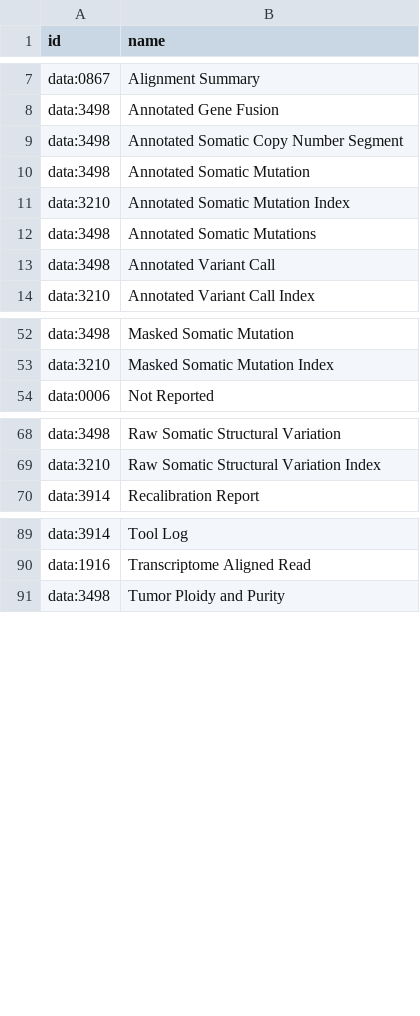
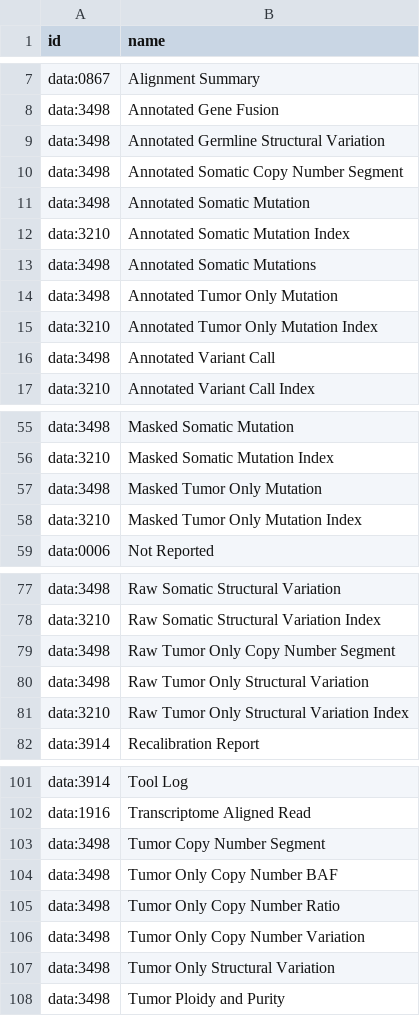
Before and after one commit to kids-first/c2m2-submission-process, a TSV file: kf_to_c2m2_etl/conversion_tables/ontology_mappings/data_type_mappings.tsv, drawn as a sheet; only a part is shown, gaps mark what is left out; the diff covers the shown part only.

Commit message:
Additional mappings confirmed by @calkinsh

```diff
--- a/kf_to_c2m2_etl/conversion_tables/ontology_mappings/data_type_mappings.tsv
+++ b/kf_to_c2m2_etl/conversion_tables/ontology_mappings/data_type_mappings.tsv
@@ -8,2 +8,3 @@ data:0867	Alignment Summary
 data:3498	Annotated Gene Fusion
+data:3498	Annotated Germline Structural Variation
 data:3498	Annotated Somatic Copy Number Segment
@@ -12,2 +13,4 @@ data:3210	Annotated Somatic Mutation Index
 data:3498	Annotated Somatic Mutations
+data:3498	Annotated Tumor Only Mutation
+data:3210	Annotated Tumor Only Mutation Index
 data:3498	Annotated Variant Call
@@ -53,2 +56,4 @@ data:3498	Masked Somatic Mutation
 data:3210	Masked Somatic Mutation Index
+data:3498	Masked Tumor Only Mutation
+data:3210	Masked Tumor Only Mutation Index
 data:0006	Not Reported
@@ -69,2 +78,5 @@ data:3498	Raw Somatic Structural Variation
 data:3210	Raw Somatic Structural Variation Index
+data:3498	Raw Tumor Only Copy Number Segment
+data:3498	Raw Tumor Only Structural Variation
+data:3210	Raw Tumor Only Structural Variation Index
 data:3914	Recalibration Report
@@ -90,2 +102,7 @@ data:3914	Tool Log
 data:1916	Transcriptome Aligned Read
+data:3498	Tumor Copy Number Segment
+data:3498	Tumor Only Copy Number BAF
+data:3498	Tumor Only Copy Number Ratio
+data:3498	Tumor Only Copy Number Variation
+data:3498	Tumor Only Structural Variation
 data:3498	Tumor Ploidy and Purity
```
Also changed, not shown: 4 added rows elsewhere in this file.
